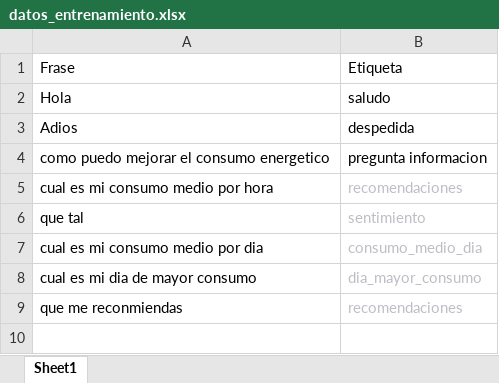
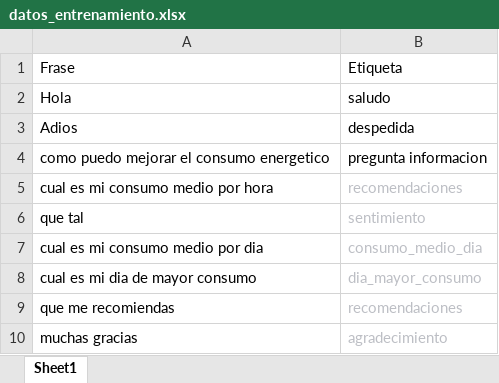
Before and after one commit to DonAliAN/HackUDC4realThisTime-, an Excel workbook: datos_entrenamiento.xlsx, sheet Sheet1, drawn as a sheet; values as stored, in another font and other column widths than the file's, no borders; the diff names each change by its address in the sheet, - before the commit and + after, or states it on an @@ line.

```diff
--- a/datos_entrenamiento.xlsx (sheet Sheet1)
+++ b/datos_entrenamiento.xlsx (sheet Sheet1)
-A9: que me reconmiendas
+A9: que me recomiendas
+row 10: muchas gracias | agradecimiento
```
Also changed, not shown: etiquetas_funciones.xlsx.
